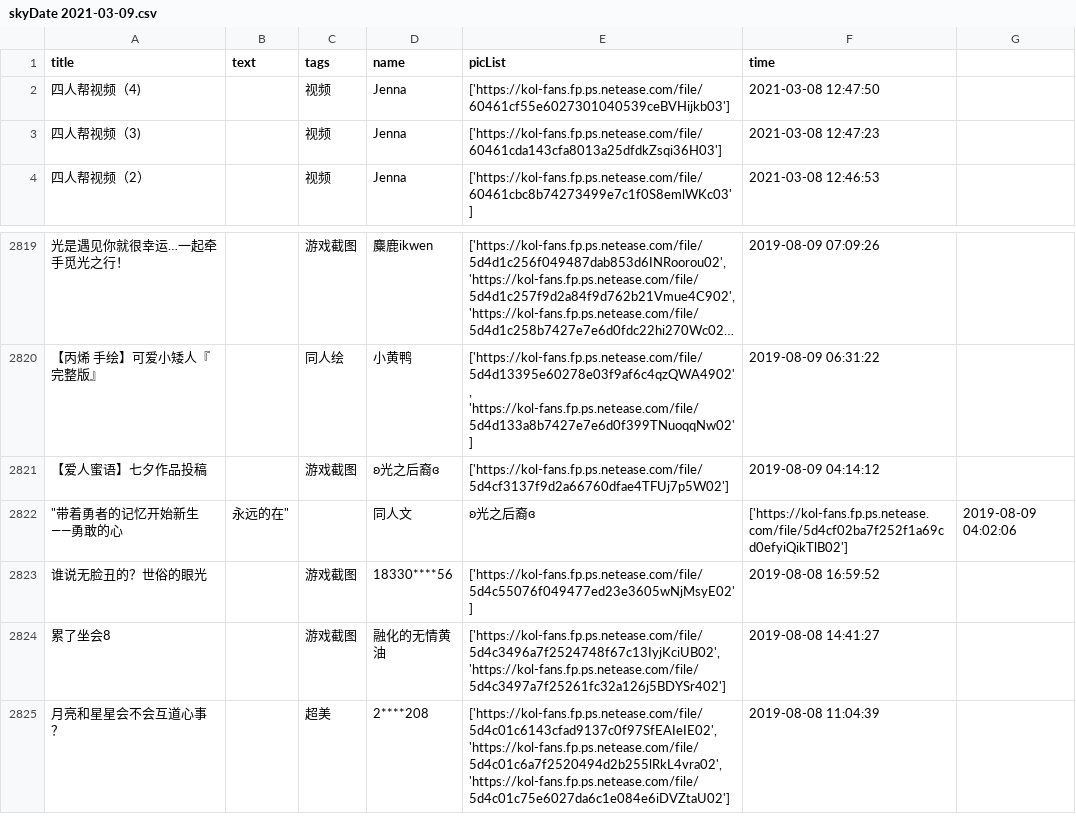
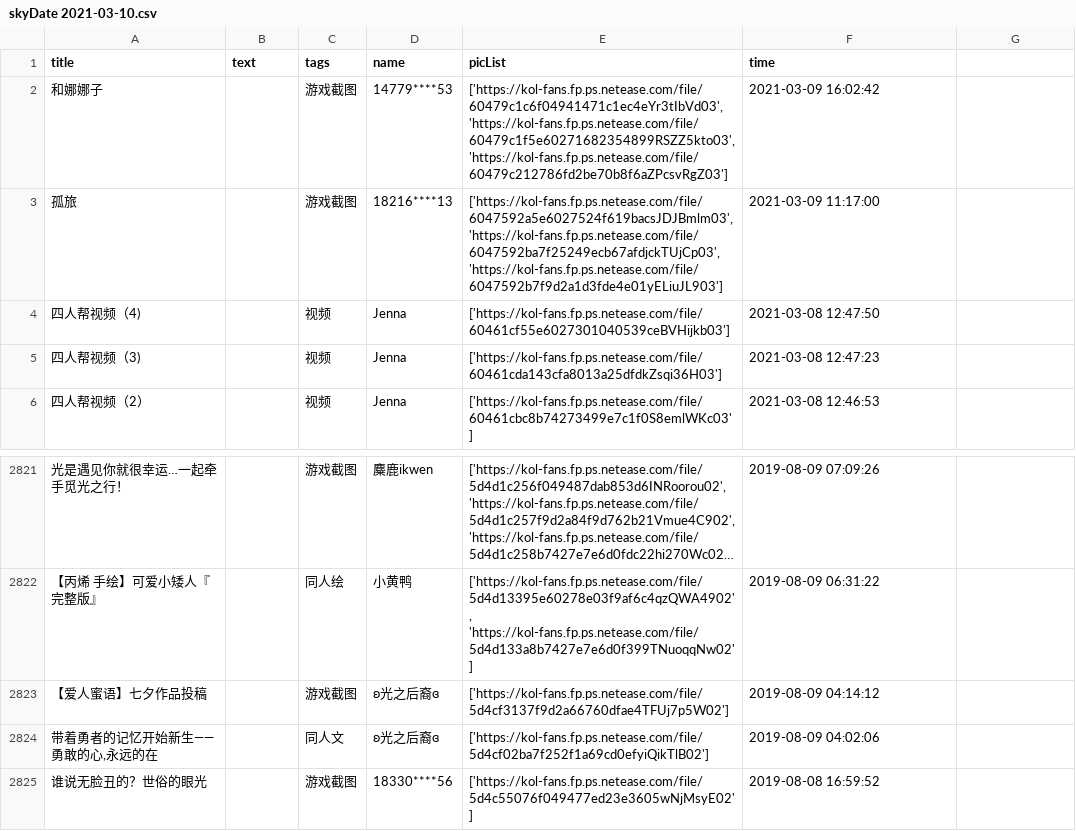
Before and after one commit to WhaleFell/skyData, a CSV file: skyDate 2021-03-10.csv (was skyDate 2021-03-09.csv), drawn as a sheet; only a part is shown, gaps mark what is left out; the shorter side is filled out with more unchanged rows; long unchanged cells end in …; removed rows and columns are numbered as before the commit, all else as after; the diff names each change by its address in the sheet, - before the commit and + after, or states it on an @@ line.

```diff
--- a/skyDate 2021-03-09.csv
+++ b/skyDate 2021-03-10.csv
+row 2: 和娜娜子 |  | 游戏截图 | 14779****53 | ['https://kol-fans.fp.ps.netease.com/file/60479c1c6f04941471c1ec4eYr3tIbVd03', 'https://kol-fans.fp.ps.netease.com/file/60479c1f5e60271682354899RSZZ5kto03', 'https://kol-fans.fp.ps.netease.com/file/60479c212786fd2be70b8f6aZPcsvRgZ03'] | 2021-03-09 16:02:42
+row 3: 孤旅 |  | 游戏截图 | 18216****13 | ['https://kol-fans.fp.ps.netease.com/file/6047592a5e6027524f619bacsJDJBmlm03', 'https://kol-fans.fp.ps.netease.com/file/6047592ba7f25249ecb67afdjckTUjCp03', 'https://kol-fans.fp.ps.netease.com/file/6047592b7f9d2a1d3fde4e01yELiuJL903'] | 2021-03-09 11:17:00
-row 2822: "带着勇者的记忆开始新生——勇敢的心 | 永远的在" |  | 同人文 | ʚ光之后裔ɞ | ['https://kol-fans.fp.ps.netease.com/file/5d4cf02ba7f252f1a69cd0efyiQikTlB02'] | 2019-08-09 04:02:06
+row 2824: 带着勇者的记忆开始新生——勇敢的心,永远的在 |  | 同人文 | ʚ光之后裔ɞ | ['https://kol-fans.fp.ps.netease.com/file/5d4cf02ba7f252f1a69cd0efyiQikTlB02'] | 2019-08-09 04:02:06
```
Also changed, not shown: 1 other file.
